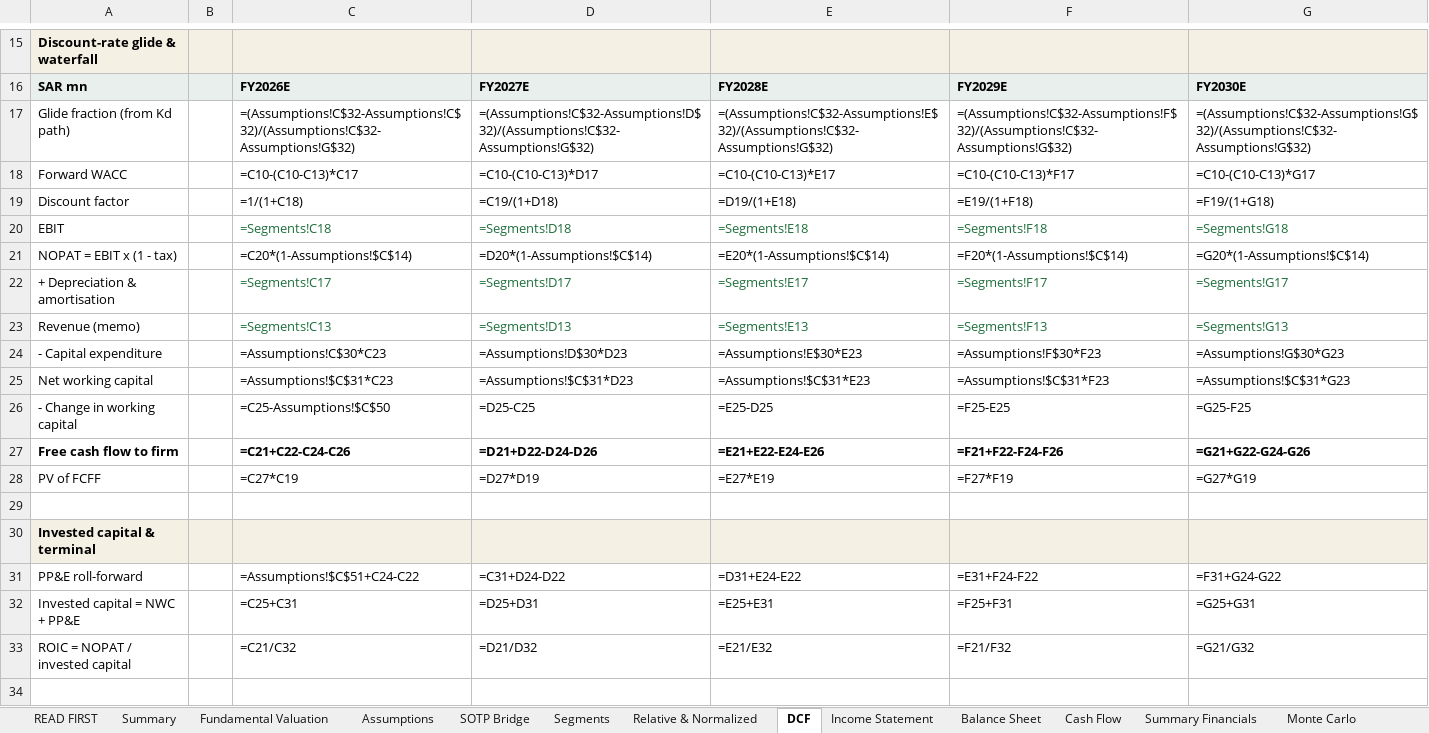
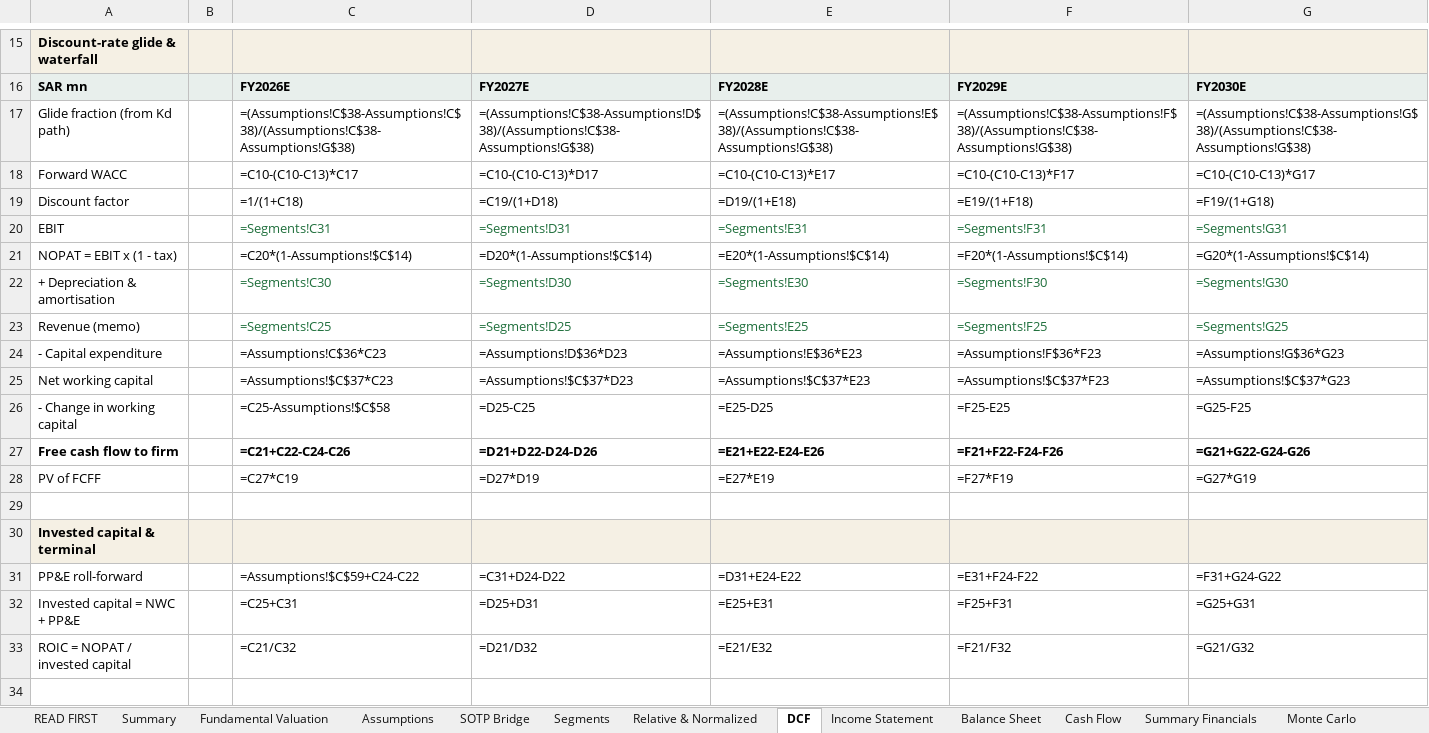
Before and after one commit to sherifomarsaleh/testahil, an Excel workbook: engine/riyadhcable_study/RIYADHCABLE_Valuation_Model_18082026_public.xlsx, sheet DCF, drawn as a sheet; only a part is shown, gaps mark what is left out; values as stored, in another font and other column widths than the file's, no borders; formulas without a stored value are shown as written; the diff covers the shown part only; the diff names each change by its address in the sheet, - before the commit and + after, or states it on an @@ line.

```diff
--- a/engine/riyadhcable_study/RIYADHCABLE_Valuation_Model_18082026_public.xlsx (sheet DCF)
+++ b/engine/riyadhcable_study/RIYADHCABLE_Valuation_Model_18082026_public.xlsx (sheet DCF)
-C17: =(Assumptions!C$32-Assumptions!C$32)/(Assumptions!C$32-Assumptions!G$32)
+C17: =(Assumptions!C$38-Assumptions!C$38)/(Assumptions!C$38-Assumptions!G$38)
-D17: =(Assumptions!C$32-Assumptions!D$32)/(Assumptions!C$32-Assumptions!G$32)
+D17: =(Assumptions!C$38-Assumptions!D$38)/(Assumptions!C$38-Assumptions!G$38)
-E17: =(Assumptions!C$32-Assumptions!E$32)/(Assumptions!C$32-Assumptions!G$32)
+E17: =(Assumptions!C$38-Assumptions!E$38)/(Assumptions!C$38-Assumptions!G$38)
-F17: =(Assumptions!C$32-Assumptions!F$32)/(Assumptions!C$32-Assumptions!G$32)
+F17: =(Assumptions!C$38-Assumptions!F$38)/(Assumptions!C$38-Assumptions!G$38)
-G17: =(Assumptions!C$32-Assumptions!G$32)/(Assumptions!C$32-Assumptions!G$32)
+G17: =(Assumptions!C$38-Assumptions!G$38)/(Assumptions!C$38-Assumptions!G$38)
-C20: =Segments!C18
+C20: =Segments!C31
-D20: =Segments!D18
+D20: =Segments!D31
-E20: =Segments!E18
+E20: =Segments!E31
-F20: =Segments!F18
+F20: =Segments!F31
-G20: =Segments!G18
+G20: =Segments!G31
-C22: =Segments!C17
+C22: =Segments!C30
-D22: =Segments!D17
+D22: =Segments!D30
-E22: =Segments!E17
+E22: =Segments!E30
-F22: =Segments!F17
+F22: =Segments!F30
-G22: =Segments!G17
+G22: =Segments!G30
-C23: =Segments!C13
+C23: =Segments!C25
-D23: =Segments!D13
+D23: =Segments!D25
-E23: =Segments!E13
+E23: =Segments!E25
-F23: =Segments!F13
+F23: =Segments!F25
-G23: =Segments!G13
+G23: =Segments!G25
-C24: =Assumptions!C$30*C23
+C24: =Assumptions!C$36*C23
-D24: =Assumptions!D$30*D23
+D24: =Assumptions!D$36*D23
-E24: =Assumptions!E$30*E23
+E24: =Assumptions!E$36*E23
-F24: =Assumptions!F$30*F23
+F24: =Assumptions!F$36*F23
-G24: =Assumptions!G$30*G23
+G24: =Assumptions!G$36*G23
-C25: =Assumptions!$C$31*C23
+C25: =Assumptions!$C$37*C23
-D25: =Assumptions!$C$31*D23
+D25: =Assumptions!$C$37*D23
-E25: =Assumptions!$C$31*E23
+E25: =Assumptions!$C$37*E23
-F25: =Assumptions!$C$31*F23
+F25: =Assumptions!$C$37*F23
-G25: =Assumptions!$C$31*G23
+G25: =Assumptions!$C$37*G23
-C26: =C25-Assumptions!$C$50
+C26: =C25-Assumptions!$C$58
-C31: =Assumptions!$C$51+C24-C22
+C31: =Assumptions!$C$59+C24-C22
```
Also changed, not shown: 6 edited cells elsewhere in this sheet, sheet Segments, sheet Sensitivity, sheet Income Statement, sheet Assumptions, sheet Balance Sheet, sheet Relative & Normalized, 3 more sheets, 18 other files.
